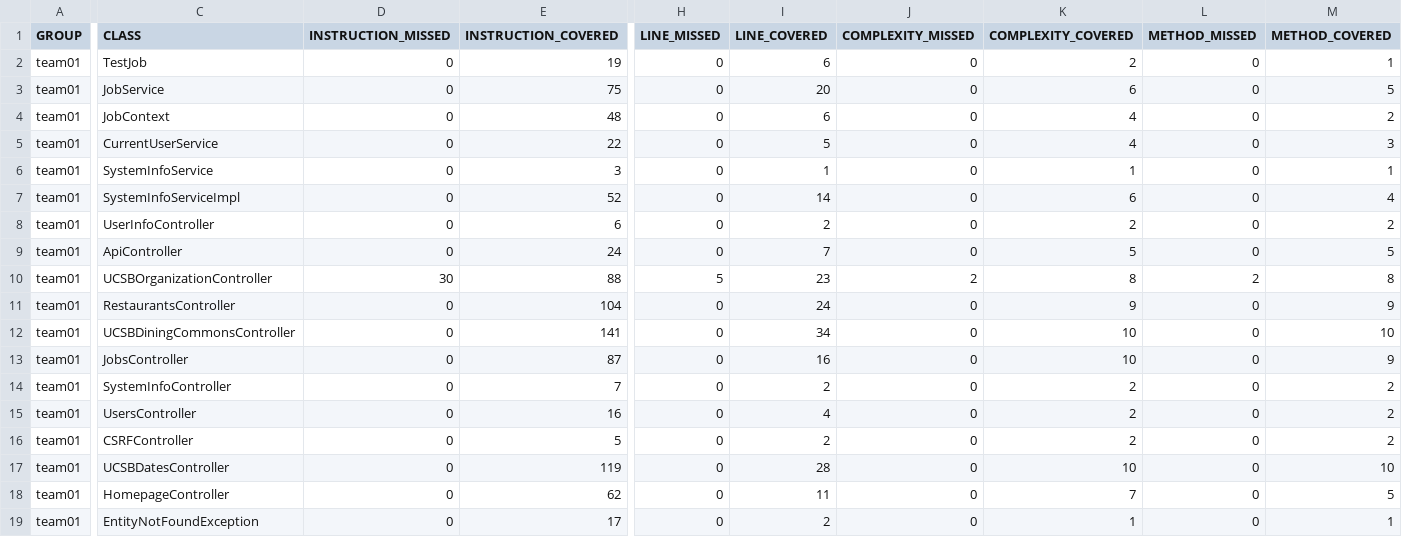
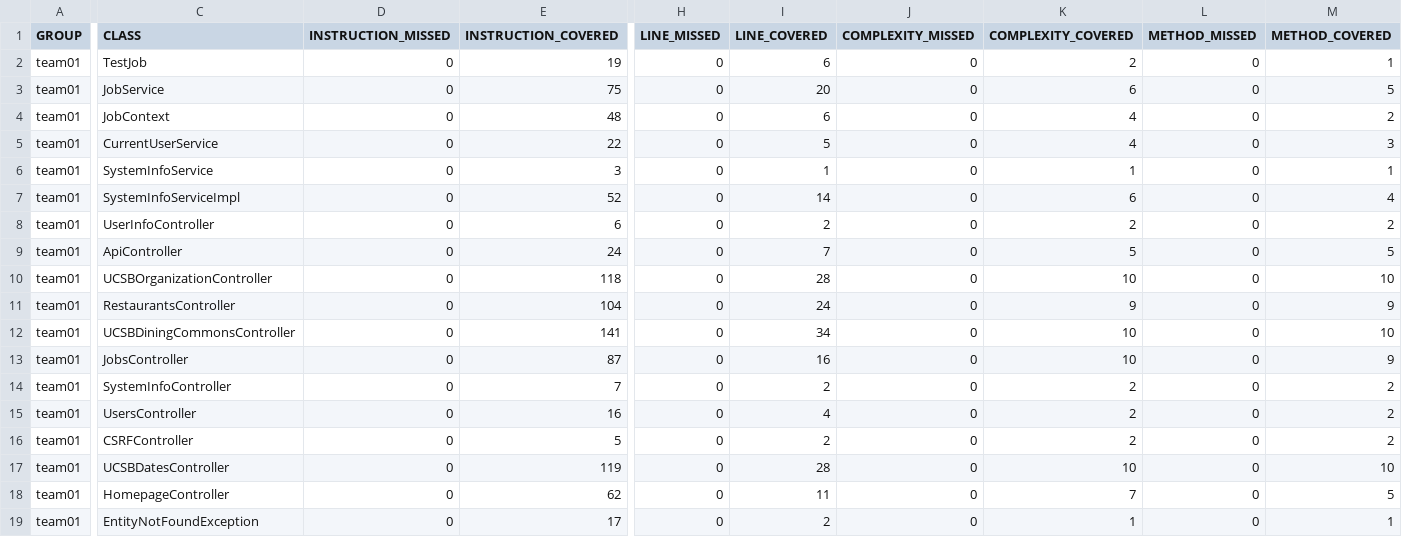
Before and after one commit to ucsb-cs156-f25/team01-f25-02, a CSV file: prs/57/jacoco/jacoco.csv, drawn as a sheet; only a part is shown, gaps mark what is left out; the diff names each change by its address in the sheet, - before the commit and + after, or states it on an @@ line.

```diff
--- a/prs/57/jacoco/jacoco.csv
+++ b/prs/57/jacoco/jacoco.csv
-D10 (INSTRUCTION_MISSED): 30
+D10 (INSTRUCTION_MISSED): 0
-E10 (INSTRUCTION_COVERED): 88
+E10 (INSTRUCTION_COVERED): 118
-H10 (LINE_MISSED): 5
+H10 (LINE_MISSED): 0
-I10 (LINE_COVERED): 23
+I10 (LINE_COVERED): 28
-J10 (COMPLEXITY_MISSED): 2
+J10 (COMPLEXITY_MISSED): 0
-K10 (COMPLEXITY_COVERED): 8
+K10 (COMPLEXITY_COVERED): 10
-L10 (METHOD_MISSED): 2
+L10 (METHOD_MISSED): 0
-M10 (METHOD_COVERED): 8
+M10 (METHOD_COVERED): 10
```
Also changed, not shown: 7 other files.
